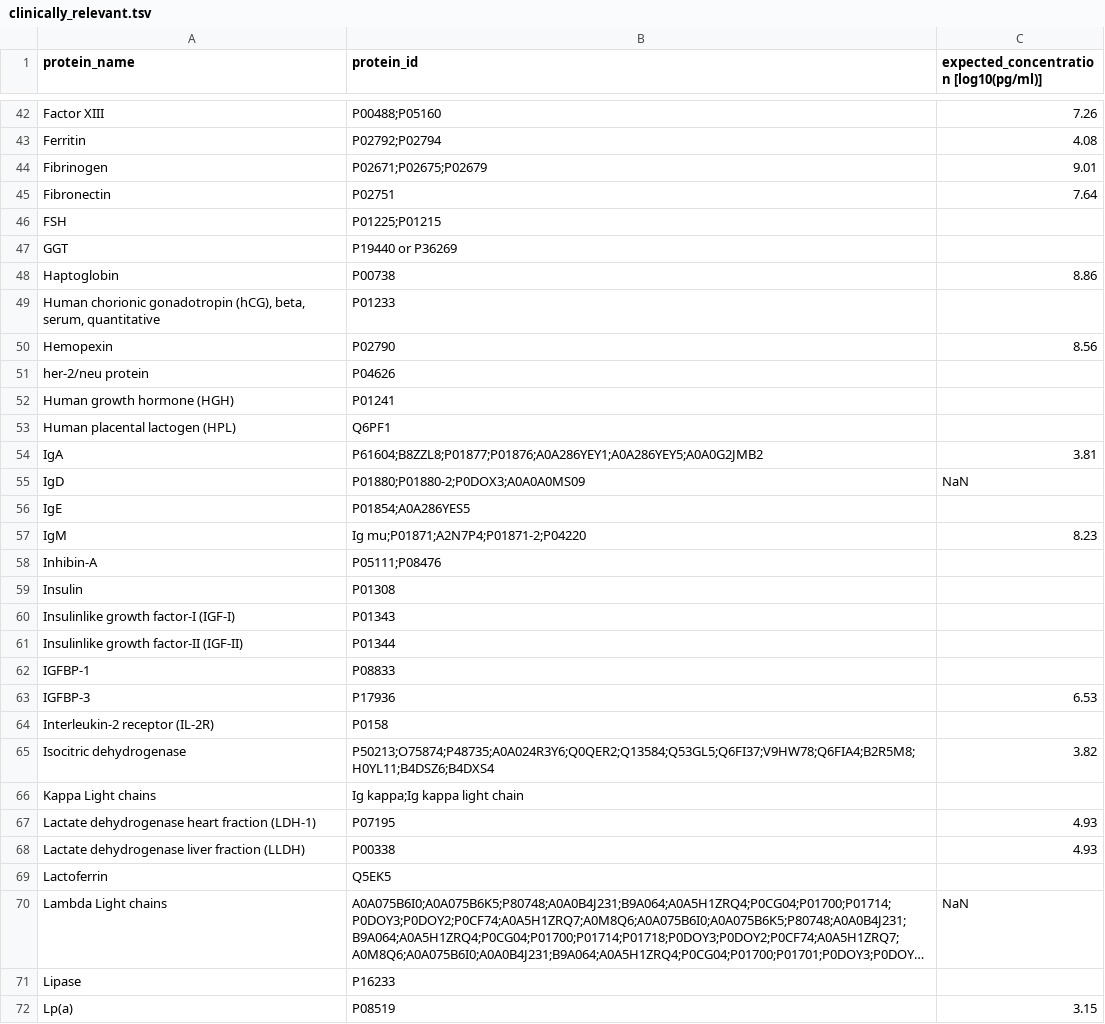
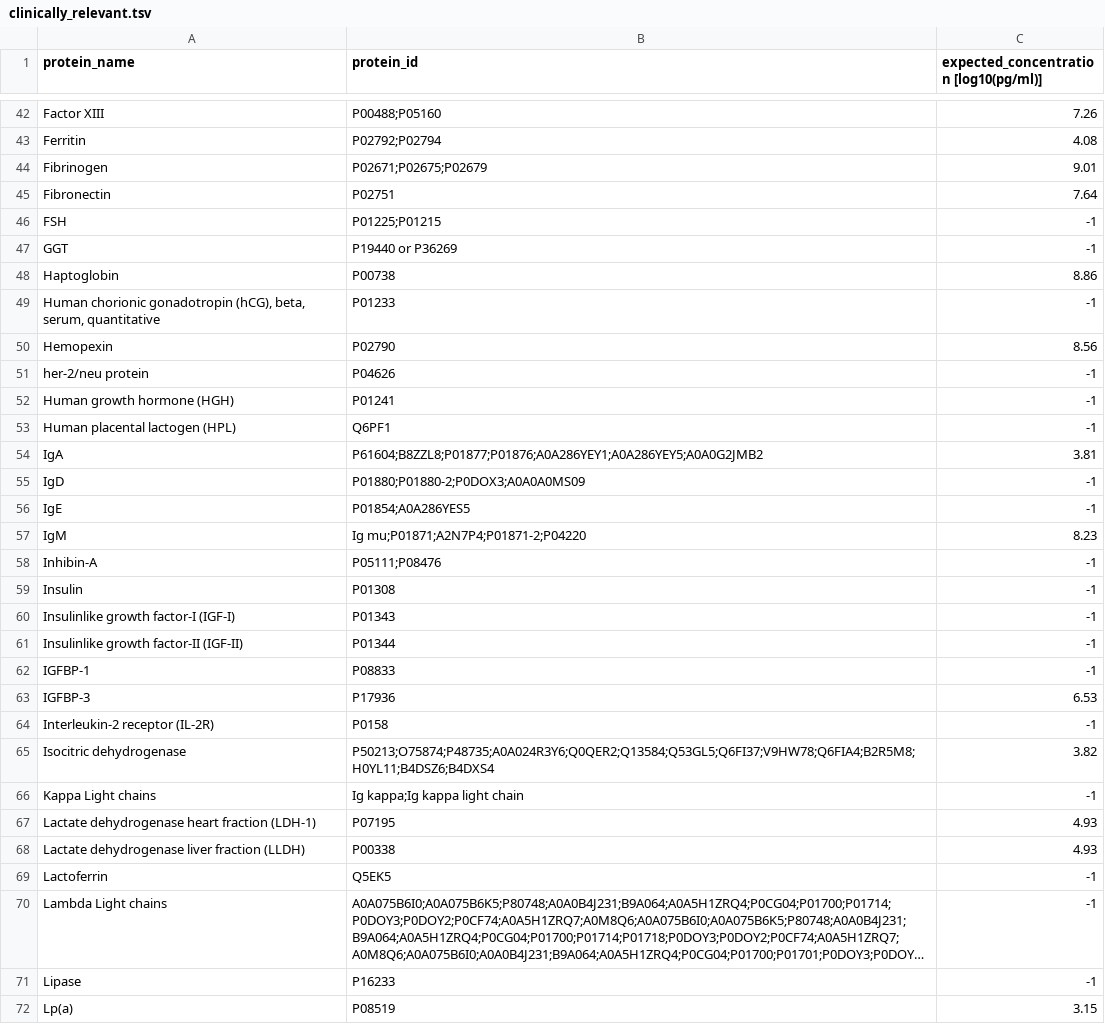
Before and after one commit to JoshLoecker/IntensityPlot, a TSV file: clinically_relevant.tsv, drawn as a sheet; only a part is shown, gaps mark what is left out; long unchanged cells end in …; the diff covers the shown part only; the diff names each change by its address in the sheet, - before the commit and + after, or states it on an @@ line.

Commit message:
excel_writer.py - Write protein IDs and names to columns one and two - Write averages, %CV, and dried/liquid ratio to correct locations in excel file
filter_values.py
- GatherProteinData class has a new property, "expected_concentration"
- Add relevance and expected concentration to dataframe with a single search, instead of multiple
- Included a new function, "substring_name_match", that will attempt to match proteins by name. It currently does nothing

main.py
- Sort proteins based on protein_name. This may not be the best place to do this

plot_generation.py
- Only collect proteins that have a "relevant" value of True

```diff
--- a/clinically_relevant.tsv
+++ b/clinically_relevant.tsv
-C46:C47: (empty)
+C46:C47: -1
-C49: (empty)
+C49: -1
-C51:C53: (empty)
+C51:C53: -1
-C55: NaN
+C55: -1
-C56: (empty)
+C56: -1
-C58:C62: (empty)
+C58:C62: -1
-C64: (empty)
+C64: -1
-C66: (empty)
+C66: -1
-C69: (empty)
+C69: -1
-C70: NaN
+C70: -1
-C71: (empty)
+C71: -1
```
Also changed, not shown: 32 edited cells elsewhere in this file, 7 other files.
